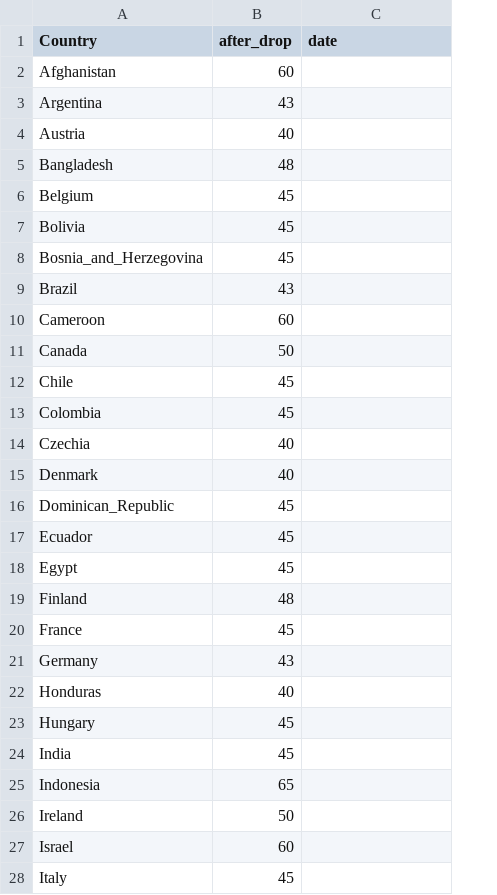
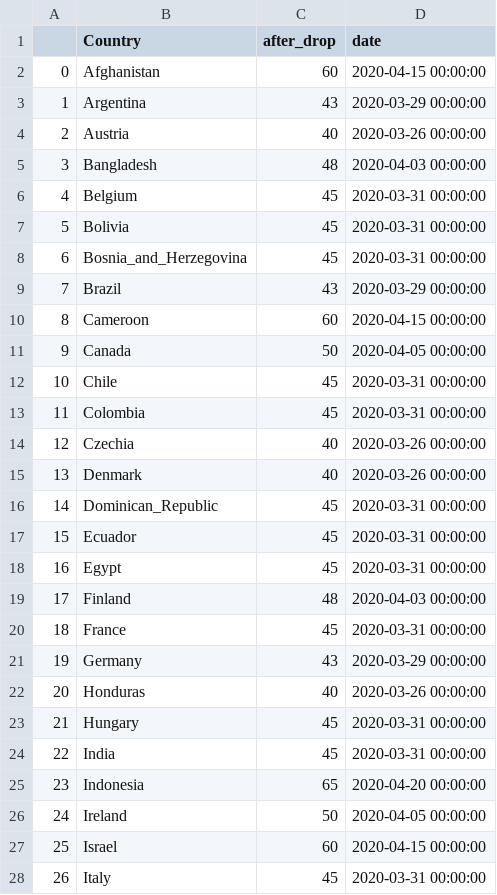
Before and after one commit to patrickbryant1/COVID19.github.io, a CSV file: simulations/drop_and_deaths/drop_dates.csv, drawn as a sheet; only a part is shown; addresses are those after the commit; the diff covers the shown part only; the diff names each change by its address in the sheet, - before the commit and + after, or states it on an @@ line.

Commit message:
added dates

```diff
--- a/simulations/drop_and_deaths/drop_dates.csv
+++ b/simulations/drop_and_deaths/drop_dates.csv
+column A, rows 2-28: 0 | 1 | 2 | 3 | 4 | 5 | 6 | 7 | 8 | 9 | 10 | 11 | 12 | 13 | 14 | 15 | 16 | 17 | 18 | 19 | 20 | 21 | 22 | 23 | 24 | 25 | 26
-D2 (date): (empty)
+D2 (date): 2020-04-15 00:00:00
-D3 (date): (empty)
+D3 (date): 2020-03-29 00:00:00
-D4 (date): (empty)
+D4 (date): 2020-03-26 00:00:00
-D5 (date): (empty)
+D5 (date): 2020-04-03 00:00:00
-D6:D8 (date): (empty)
+D6:D8 (date): 2020-03-31 00:00:00
-D9 (date): (empty)
+D9 (date): 2020-03-29 00:00:00
-D10 (date): (empty)
+D10 (date): 2020-04-15 00:00:00
-D11 (date): (empty)
+D11 (date): 2020-04-05 00:00:00
-D12:D13 (date): (empty)
+D12:D13 (date): 2020-03-31 00:00:00
-D14:D15 (date): (empty)
+D14:D15 (date): 2020-03-26 00:00:00
-D16:D18 (date): (empty)
+D16:D18 (date): 2020-03-31 00:00:00
-D19 (date): (empty)
+D19 (date): 2020-04-03 00:00:00
-D20 (date): (empty)
+D20 (date): 2020-03-31 00:00:00
-D21 (date): (empty)
+D21 (date): 2020-03-29 00:00:00
-D22 (date): (empty)
+D22 (date): 2020-03-26 00:00:00
-D23:D24 (date): (empty)
+D23:D24 (date): 2020-03-31 00:00:00
-D25 (date): (empty)
+D25 (date): 2020-04-20 00:00:00
-D26 (date): (empty)
+D26 (date): 2020-04-05 00:00:00
-D27 (date): (empty)
+D27 (date): 2020-04-15 00:00:00
-D28 (date): (empty)
+D28 (date): 2020-03-31 00:00:00
```
Also changed, not shown: 25 edited cells elsewhere in this file, 1 other file.
